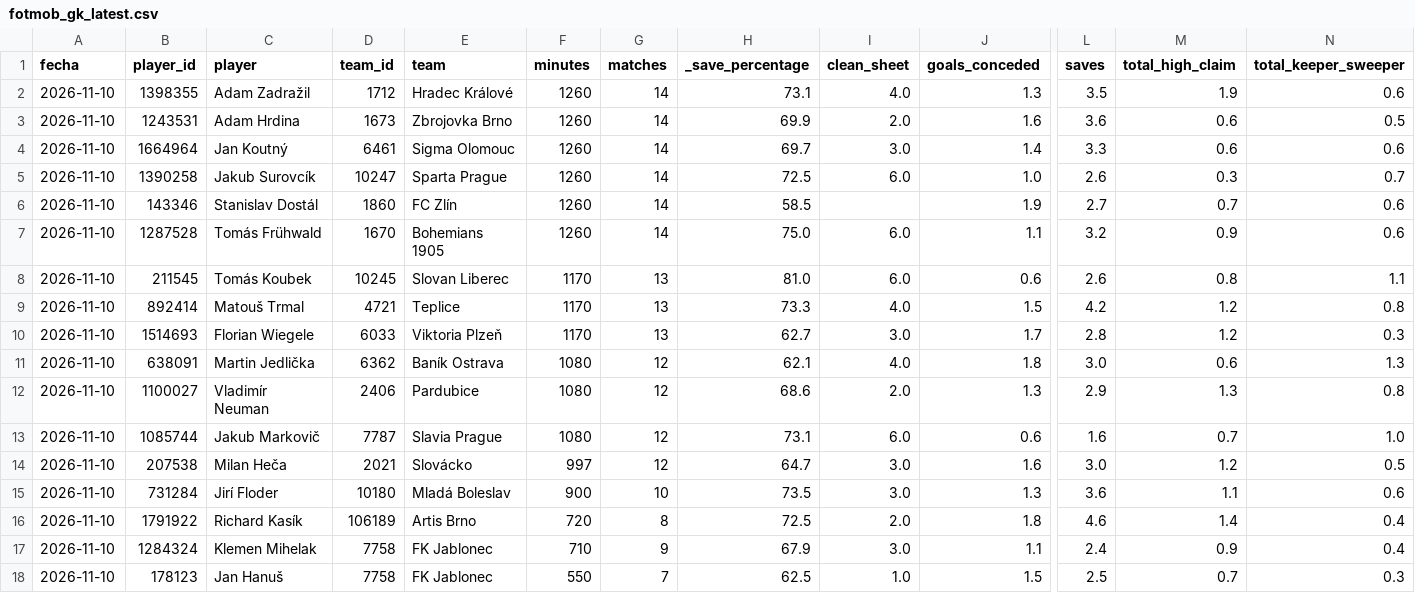
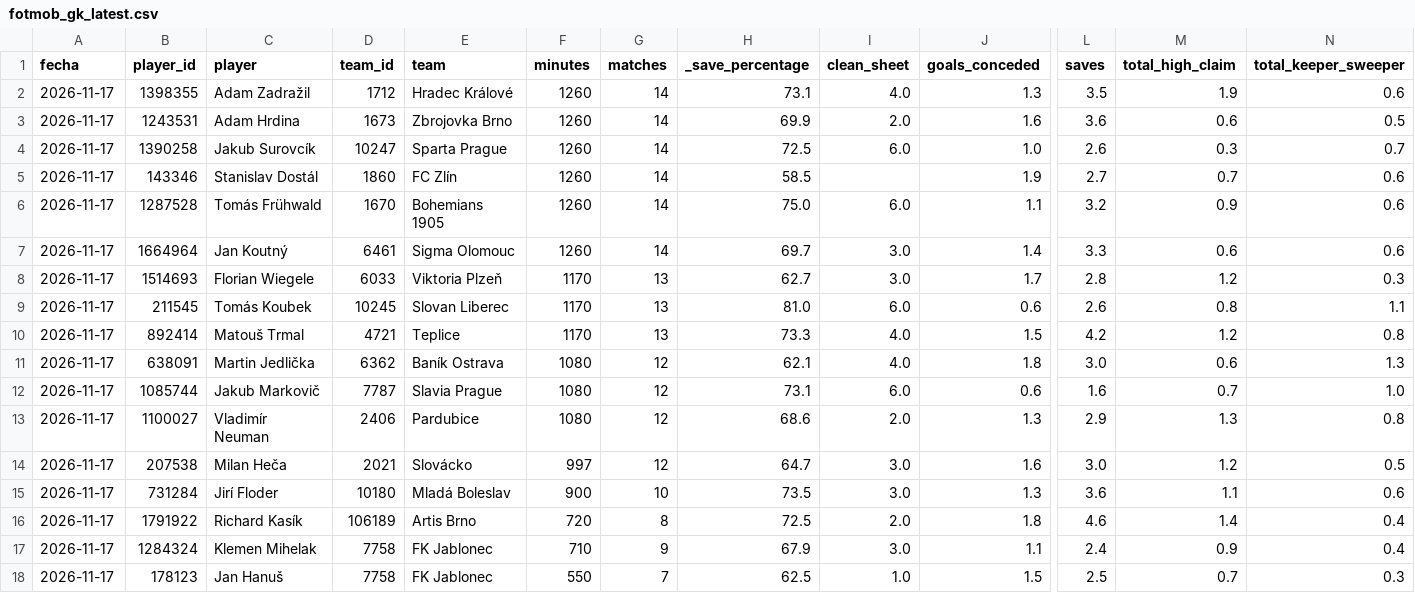
Before and after one commit to ddelgadom89/fotmob-czech-1liga, a CSV file: data/fotmob_gk_latest.csv, drawn as a sheet; only a part is shown, gaps mark what is left out; removed rows and columns are numbered as before the commit, all else as after; rows hold the shown columns only; the diff names each change by its address in the sheet, - before the commit and + after, or states it on an @@ line.

```diff
--- a/data/fotmob_gk_latest.csv
+++ b/data/fotmob_gk_latest.csv
-A2:A3 (fecha): 2026-11-10
+A2:A3 (fecha): 2026-11-17
-row 4: 2026-11-10 | 1664964 | Jan Koutný | 6461 | Sigma Olomouc | 1260 | 14 | 69.7 | 3.0 | 1.4 | 3.3 | 0.6 | 0.6
-A4:A6 (fecha): 2026-11-10
+A4:A6 (fecha): 2026-11-17
+row 7: 2026-11-17 | 1664964 | Jan Koutný | 6461 | Sigma Olomouc | 1260 | 14 | 69.7 | 3.0 | 1.4 | 3.3 | 0.6 | 0.6
+row 8: 2026-11-17 | 1514693 | Florian Wiegele | 6033 | Viktoria Plzeň | 1170 | 13 | 62.7 | 3.0 | 1.7 | 2.8 | 1.2 | 0.3
-A9:A10 (fecha): 2026-11-10
+A9:A10 (fecha): 2026-11-17
-row 10: 2026-11-10 | 1514693 | Florian Wiegele | 6033 | Viktoria Plzeň | 1170 | 13 | 62.7 | 3.0 | 1.7 | 2.8 | 1.2 | 0.3
-A11 (fecha): 2026-11-10
+A11 (fecha): 2026-11-17
-row 12: 2026-11-10 | 1100027 | Vladimír Neuman | 2406 | Pardubice | 1080 | 12 | 68.6 | 2.0 | 1.3 | 2.9 | 1.3 | 0.8
-A12 (fecha): 2026-11-10
+A12 (fecha): 2026-11-17
+row 13: 2026-11-17 | 1100027 | Vladimír Neuman | 2406 | Pardubice | 1080 | 12 | 68.6 | 2.0 | 1.3 | 2.9 | 1.3 | 0.8
-A14:A18 (fecha): 2026-11-10
+A14:A18 (fecha): 2026-11-17
```
Also changed, not shown: data/fotmob_gk_history.csv.
